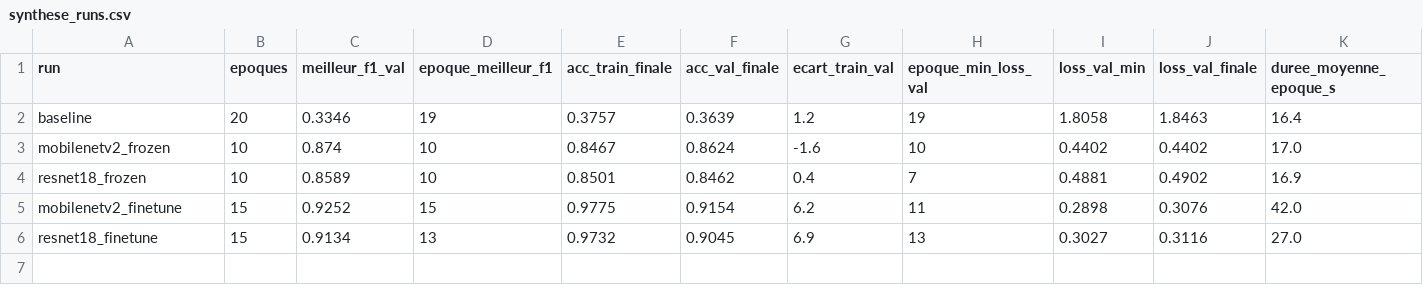
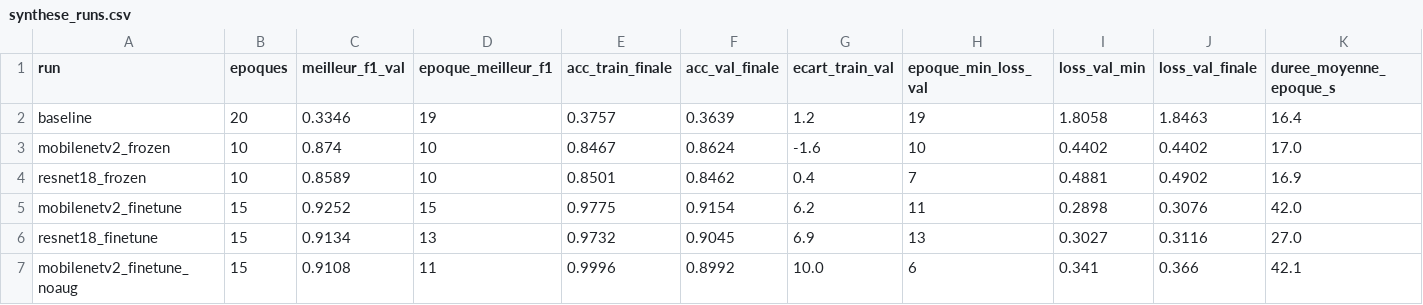
Before and after one commit to Skamm55/TIP_Project, a CSV file: results/synthese_runs.csv, drawn as a sheet.

```diff
--- a/results/synthese_runs.csv
+++ b/results/synthese_runs.csv
@@ -6 +6,2 @@ mobilenetv2_finetune,15,0.9252,15,0.9775,0.9154,6.2,11,0.2898,0.3076,42.0
 resnet18_finetune,15,0.9134,13,0.9732,0.9045,6.9,13,0.3027,0.3116,27.0
+mobilenetv2_finetune_noaug,15,0.9108,11,0.9996,0.8992,10.0,6,0.341,0.366,42.1
```
Also changed, not shown: 4 other files.
